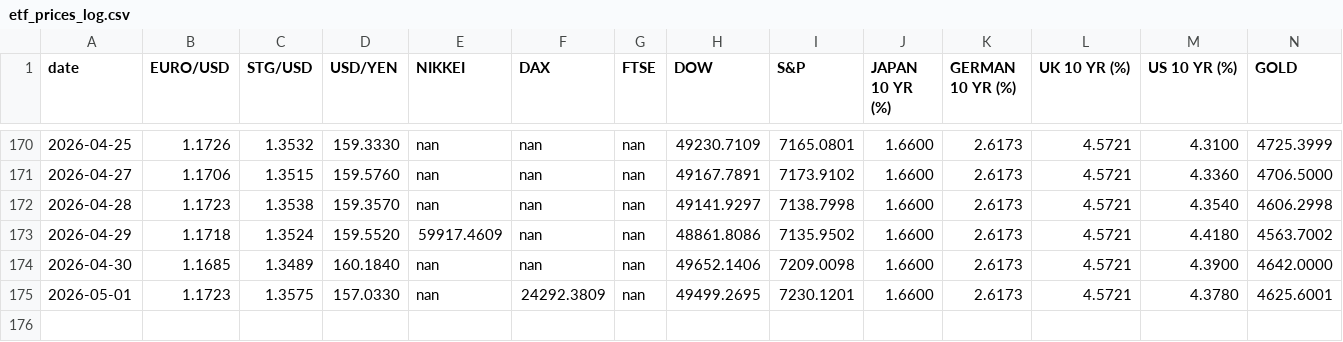
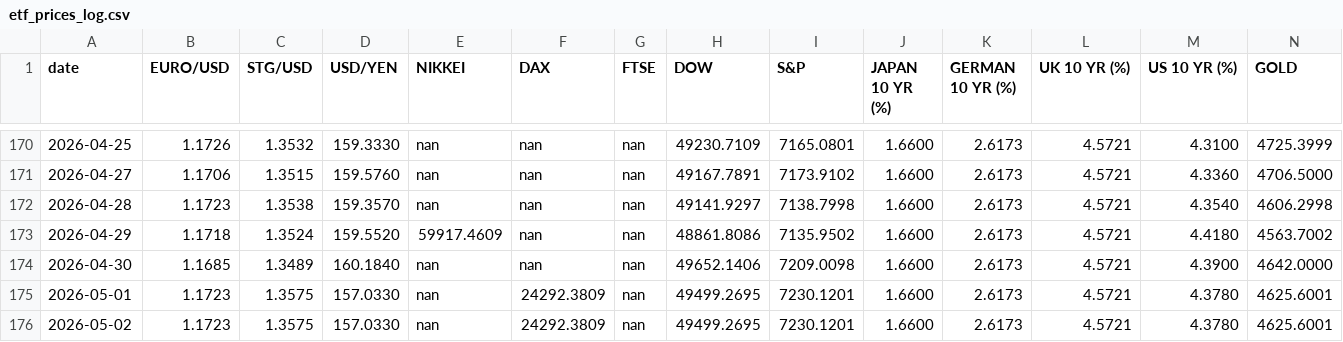
Before and after one commit to zerradwan/MarketJournal, a CSV file: data/etf_prices_log.csv, drawn as a sheet; only a part is shown, gaps mark what is left out; rows hold the shown columns only; the diff names each change by its address in the sheet, - before the commit and + after, or states it on an @@ line.

```diff
--- a/data/etf_prices_log.csv
+++ b/data/etf_prices_log.csv
+row 176: 2026-05-02 | 1.1723 | 1.3575 | 157.0330 | nan | 24292.3809 | nan | 49499.2695 | 7230.1201 | 1.6600 | 2.6173 | 4.5721 | 4.3780 | 4625.6001
```
